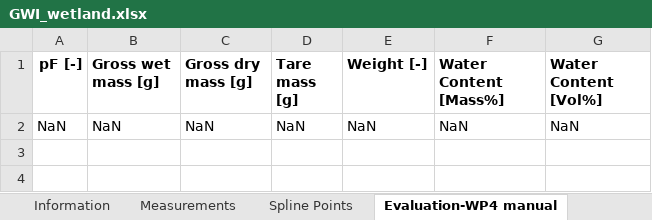
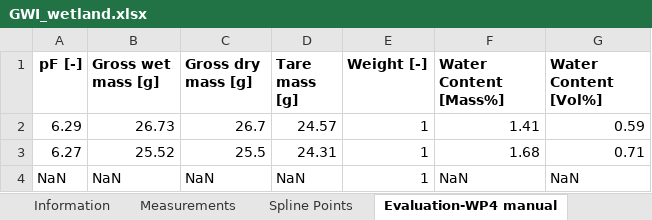
Before and after one commit to COMPASS-DOE/cmps-soil_characterization, an Excel workbook: 1-data/wrc/GWI_wetland.xlsx, sheet Evaluation-WP4 manual, drawn as a sheet; values as stored, in another font and other column widths than the file's, no borders; addresses are those after the commit; the diff names each change by its address in the sheet, - before the commit and + after, or states it on an @@ line.

```diff
--- a/1-data/wrc/GWI_wetland.xlsx (sheet Evaluation-WP4 manual)
+++ b/1-data/wrc/GWI_wetland.xlsx (sheet Evaluation-WP4 manual)
+row 2: 6.29 | 26.73 | 26.7 | 24.57 | 1 | 1.41 | 0.59
+row 3: 6.27 | 25.52 | 25.5 | 24.31 | 1 | 1.68 | 0.71
-E4 (Weight [-]): NaN
+E4 (Weight [-]): 1
```
Also changed, not shown: sheet Fitting-Conductivity K(Θ), sheet Fitting-Retention Θ(pF), sheet Fitting-Conductivity K(pF), sheet Base Points, sheet FittingCorrelationMatrix, sheet Fitting-Parameter value, 3 more sheets, other sheet tabs, 1-data/wrc/OWC_transition.xlsx, 3 other files.
